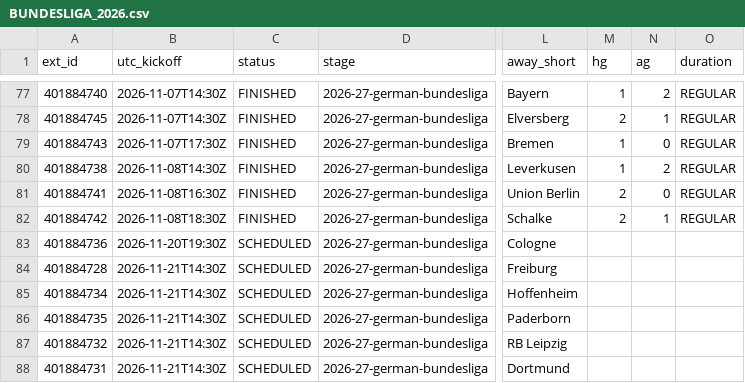
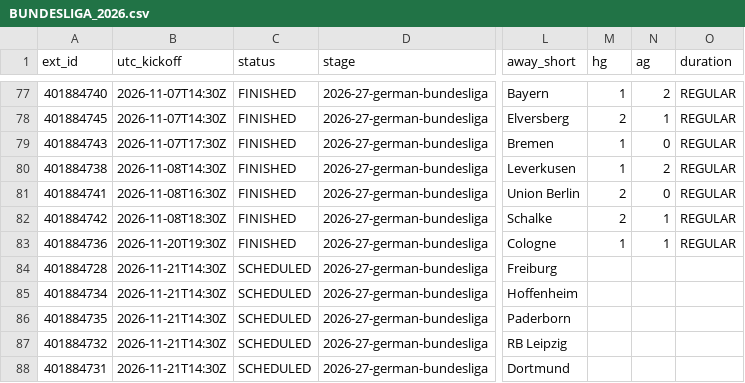
Before and after one commit to dndud3377/footy, a CSV file: data/raw/espn/BUNDESLIGA_2026.csv, drawn as a sheet; only a part is shown, gaps mark what is left out; the diff names each change by its address in the sheet, - before the commit and + after, or states it on an @@ line.

```diff
--- a/data/raw/espn/BUNDESLIGA_2026.csv
+++ b/data/raw/espn/BUNDESLIGA_2026.csv
-C83 (status): SCHEDULED
+C83 (status): FINISHED
-M83 (hg): (empty)
+M83 (hg): 1
-N83 (ag): (empty)
+N83 (ag): 1
-O83 (duration): (empty)
+O83 (duration): REGULAR
```
Also changed, not shown: data/processed/fixtures.csv, data/raw/espn/LALIGA_2026.csv, 4 other files.
